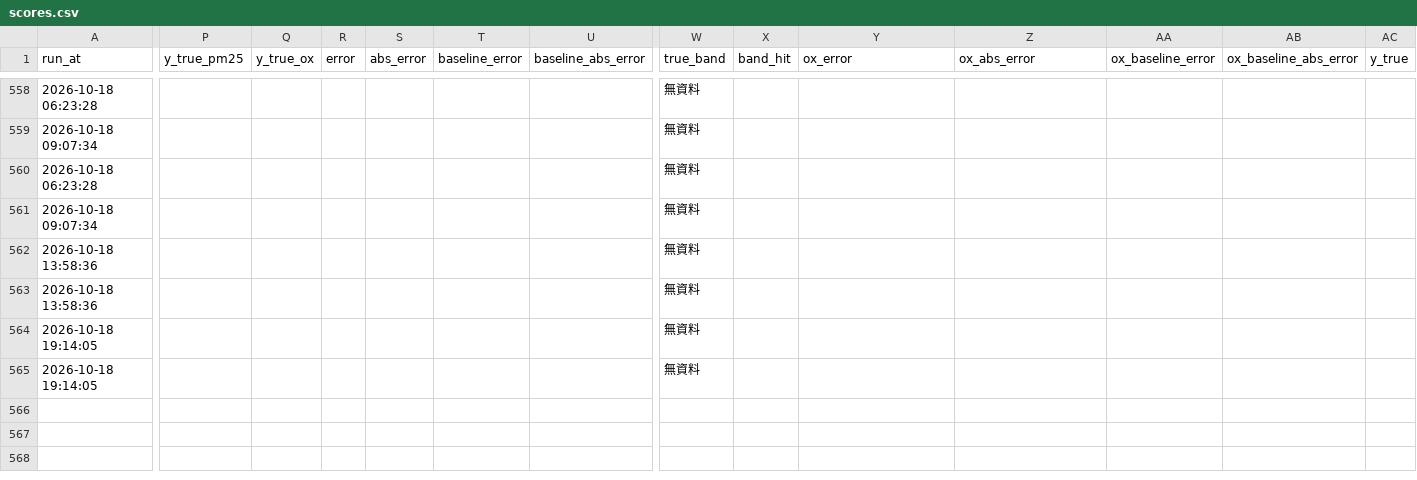
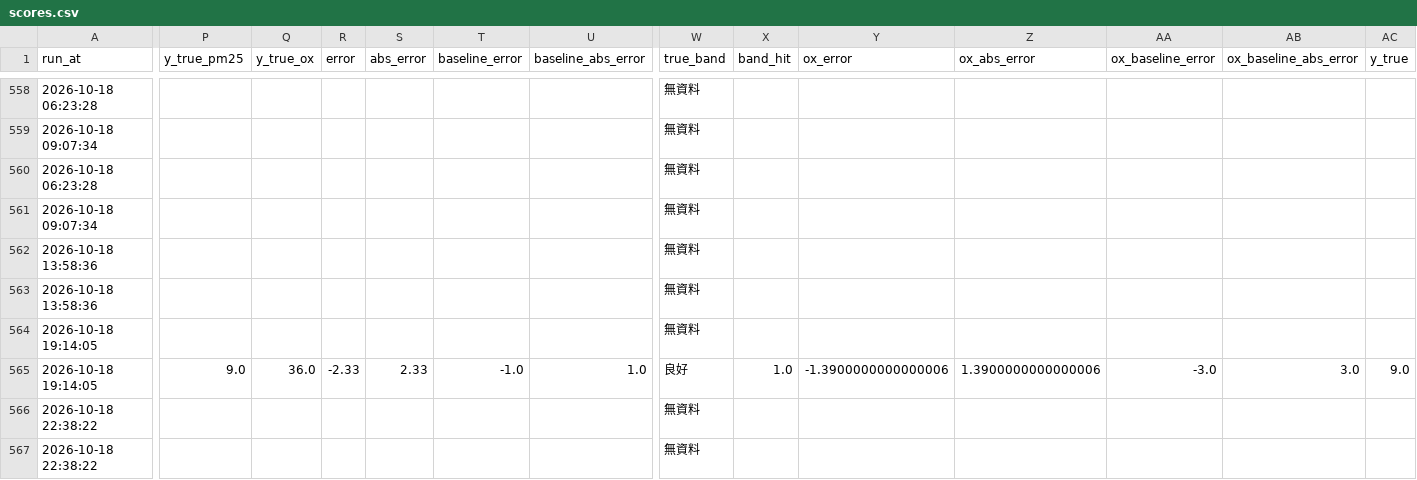
Before and after one commit to kachio-lab/Taoyuan-Air-Quality-Monitor, a CSV file: data/monitor/scores.csv, drawn as a sheet; only a part is shown, gaps mark what is left out; rows hold the shown columns only; the diff names each change by its address in the sheet, - before the commit and + after, or states it on an @@ line.

```diff
--- a/data/monitor/scores.csv
+++ b/data/monitor/scores.csv
-P565 (y_true_pm25): (empty)
+P565 (y_true_pm25): 9.0
-Q565 (y_true_ox): (empty)
+Q565 (y_true_ox): 36.0
-R565 (error): (empty)
+R565 (error): -2.33
-S565 (abs_error): (empty)
+S565 (abs_error): 2.33
-T565 (baseline_error): (empty)
+T565 (baseline_error): -1.0
-U565 (baseline_abs_error): (empty)
+U565 (baseline_abs_error): 1.0
-W565 (true_band): 無資料
+W565 (true_band): 良好
-X565 (band_hit): (empty)
+X565 (band_hit): 1.0
-Y565 (ox_error): (empty)
+Y565 (ox_error): -1.3900000000000006
-Z565 (ox_abs_error): (empty)
+Z565 (ox_abs_error): 1.3900000000000006
-AA565 (ox_baseline_error): (empty)
+AA565 (ox_baseline_error): -3.0
-AB565 (ox_baseline_abs_error): (empty)
+AB565 (ox_baseline_abs_error): 3.0
-AC565 (y_true): (empty)
+AC565 (y_true): 9.0
+row 566: 2026-10-18 22:38:22 |  |  |  |  |  |  | 無資料
+row 567: 2026-10-18 22:38:22 |  |  |  |  |  |  | 無資料
```
Also changed, not shown: data/monitor/observations.csv, data/monitor/predictions.csv, 2 other files.
